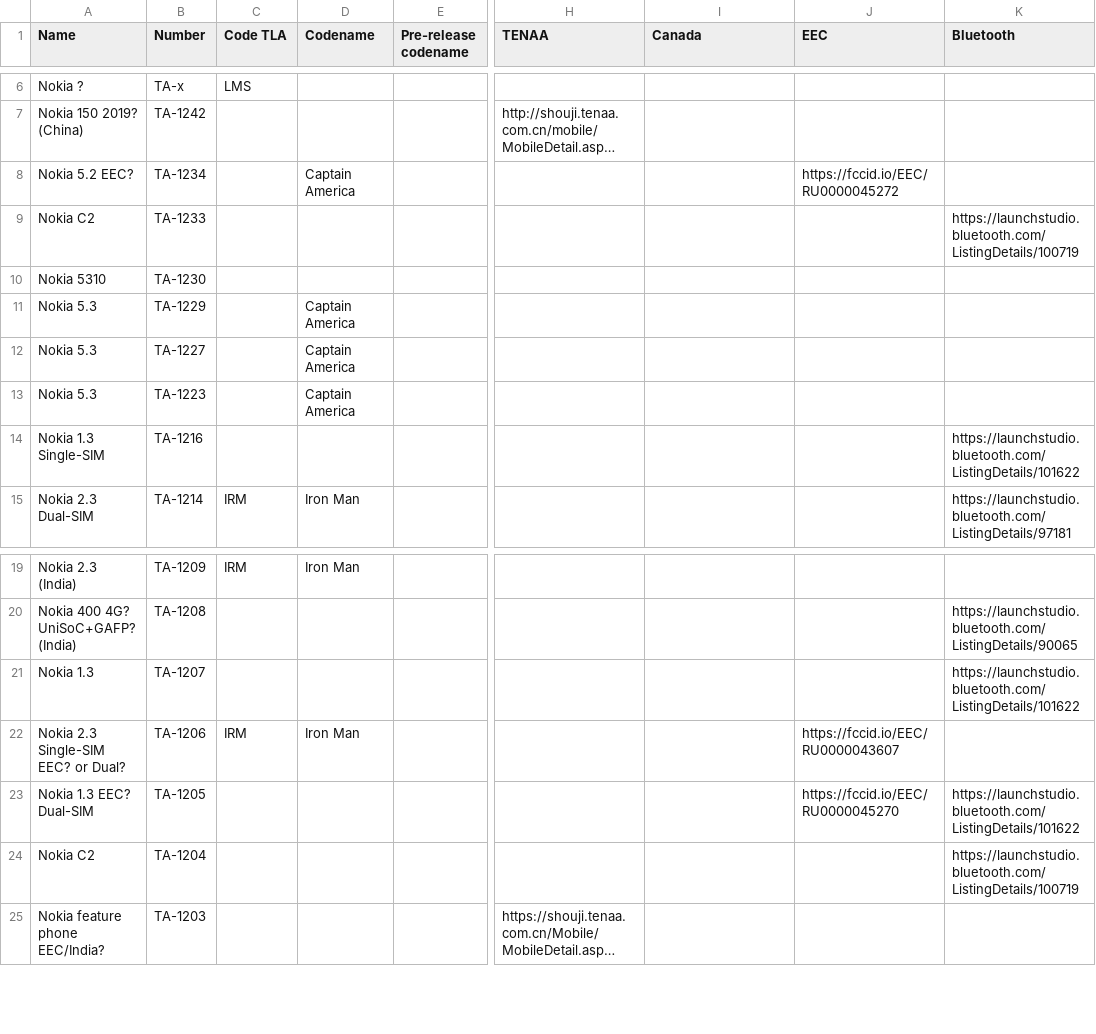
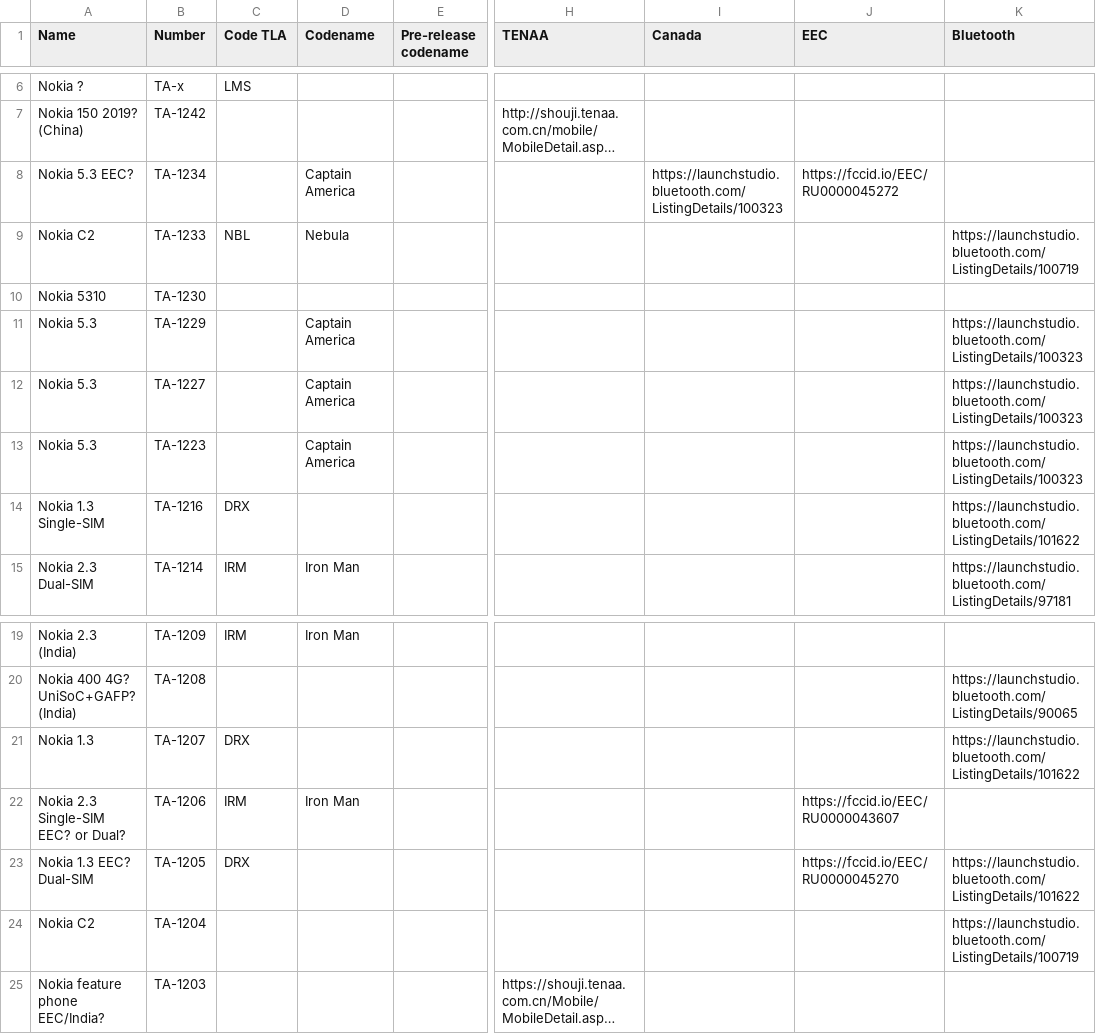
Before and after one commit to madb1lly/HMD-Nokia-phones-data, a CSV file: Nokia phones and codenames.csv, drawn as a sheet; only a part is shown, gaps mark what is left out; long unchanged cells end in …; the diff names each change by its address in the sheet, - before the commit and + after, or states it on an @@ line.

Commit message:
Add Bluetooth for 5.3 and TLAs for C2 and 1.3
TLAs from here: https://storage.googleapis.com/play_public/supported_devices.html

```diff
--- a/Nokia phones and codenames.csv
+++ b/Nokia phones and codenames.csv
-A8 (Name): Nokia 5.2 EEC?
+A8 (Name): Nokia 5.3 EEC?
-I8 (Canada): (empty)
+I8 (Canada): https://launchstudio.bluetooth.com/ListingDetails/100323
-C9 (Code TLA): (empty)
+C9 (Code TLA): NBL
-D9 (Codename): (empty)
+D9 (Codename): Nebula
-K11:K13 (Bluetooth): (empty)
+K11:K13 (Bluetooth): https://launchstudio.bluetooth.com/ListingDetails/100323
-C14 (Code TLA): (empty)
+C14 (Code TLA): DRX
-C21 (Code TLA): (empty)
+C21 (Code TLA): DRX
-C23 (Code TLA): (empty)
+C23 (Code TLA): DRX
```
